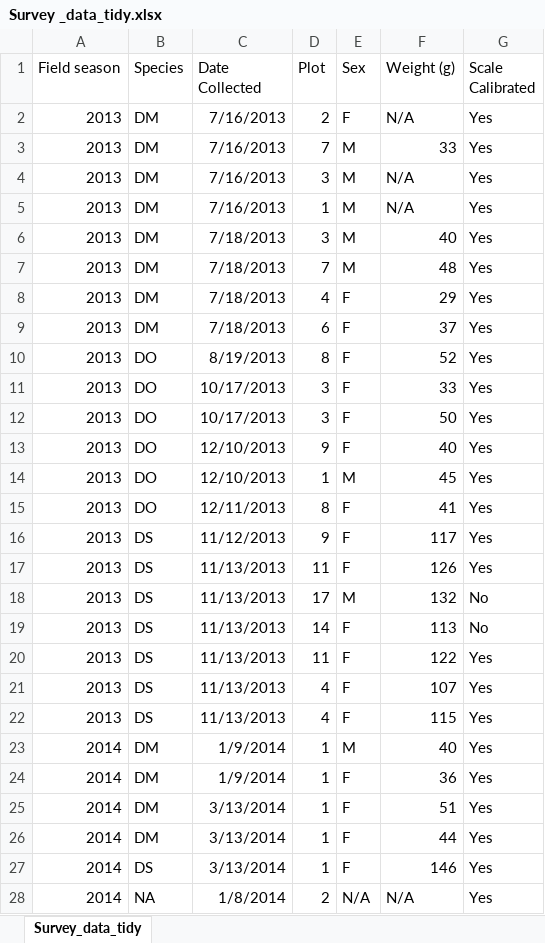
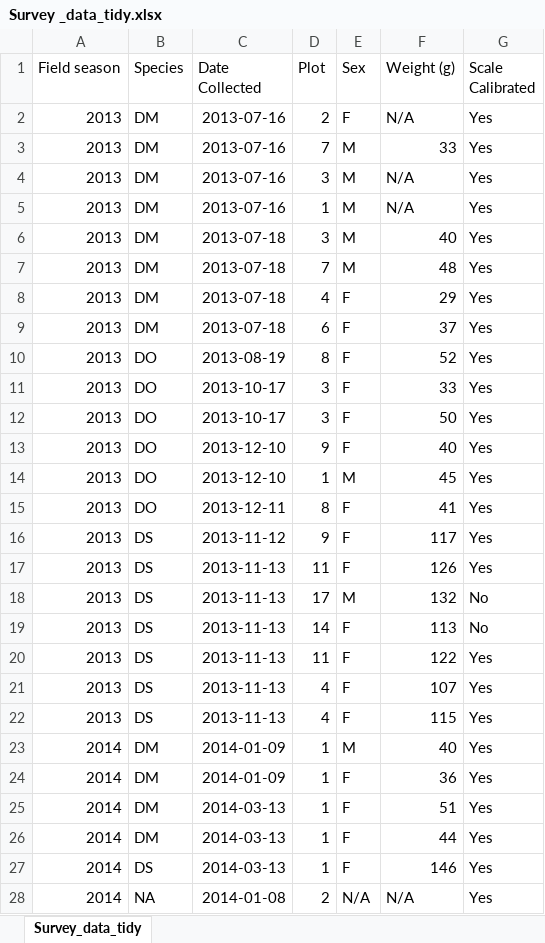
Before and after one commit to NdelaForce/tfcb-homework01, an Excel workbook: homework01/messy-project-directory/Data_sets/Survey _data_tidy.xlsx, sheet Survey_data_tidy, drawn as a sheet; only a part is shown; values as stored, in another font and other column widths than the file's, no borders; the diff covers the shown part only; the diff names each change by its address in the sheet, - before the commit and + after, or states it on an @@ line.

Commit message:
survey data change

```diff
--- a/homework01/messy-project-directory/Data_sets/Survey _data_tidy.xlsx (sheet Survey_data_tidy)
+++ b/homework01/messy-project-directory/Data_sets/Survey _data_tidy.xlsx (sheet Survey_data_tidy)
-C2:C5 (Date Collected): 7/16/2013
+C2:C5 (Date Collected): 2013-07-16
-C6:C9 (Date Collected): 7/18/2013
+C6:C9 (Date Collected): 2013-07-18
-C10 (Date Collected): 8/19/2013
+C10 (Date Collected): 2013-08-19
-C11:C12 (Date Collected): 10/17/2013
+C11:C12 (Date Collected): 2013-10-17
-C13:C14 (Date Collected): 12/10/2013
+C13:C14 (Date Collected): 2013-12-10
-C15 (Date Collected): 12/11/2013
+C15 (Date Collected): 2013-12-11
-C16 (Date Collected): 11/12/2013
+C16 (Date Collected): 2013-11-12
-C17:C22 (Date Collected): 11/13/2013
+C17:C22 (Date Collected): 2013-11-13
-C23:C24 (Date Collected): 1/9/2014
+C23:C24 (Date Collected): 2014-01-09
-C25:C27 (Date Collected): 3/13/2014
+C25:C27 (Date Collected): 2014-03-13
-C28 (Date Collected): 1/8/2014
+C28 (Date Collected): 2014-01-08
```
Also changed, not shown: 20 edited cells elsewhere in this sheet, 1 other file.
